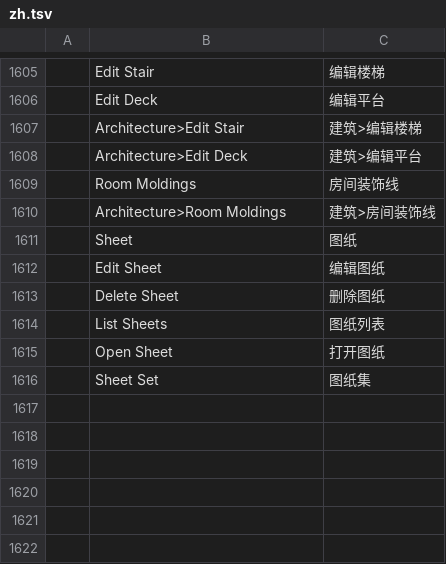
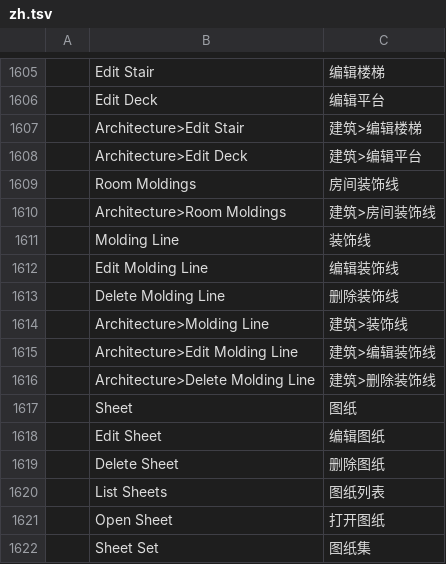
Before and after one commit to andydhamm/cadcraft-arch3d, a TSV file: crates/ui-egui/src/i18n/zh.tsv, drawn as a sheet; only a part is shown, gaps mark what is left out; the diff names each change by its address in the sheet, - before the commit and + after, or states it on an @@ line.

Commit message:
p18-molding-lines-2: round 2 (mai-flash-b)

```diff
--- a/crates/ui-egui/src/i18n/zh.tsv
+++ b/crates/ui-egui/src/i18n/zh.tsv
+row 1611:  | Molding Line | 装饰线
+row 1612:  | Edit Molding Line | 编辑装饰线
+row 1613:  | Delete Molding Line | 删除装饰线
+row 1614:  | Architecture>Molding Line | 建筑>装饰线
+row 1615:  | Architecture>Edit Molding Line | 建筑>编辑装饰线
+row 1616:  | Architecture>Delete Molding Line | 建筑>删除装饰线
```
